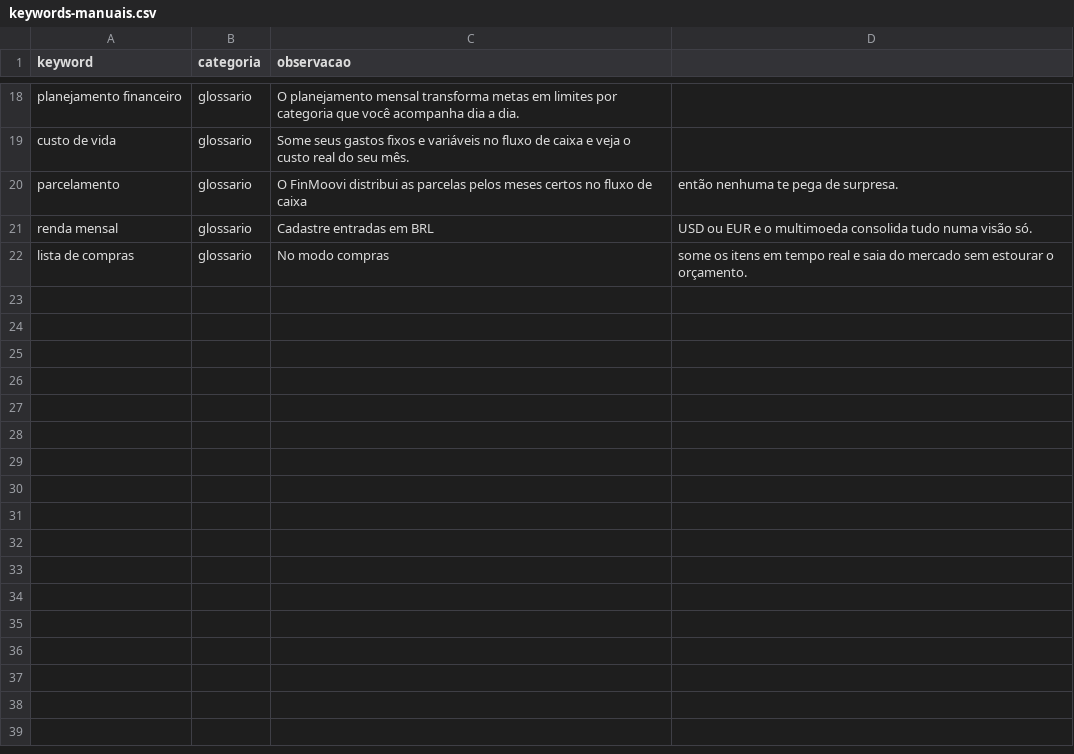
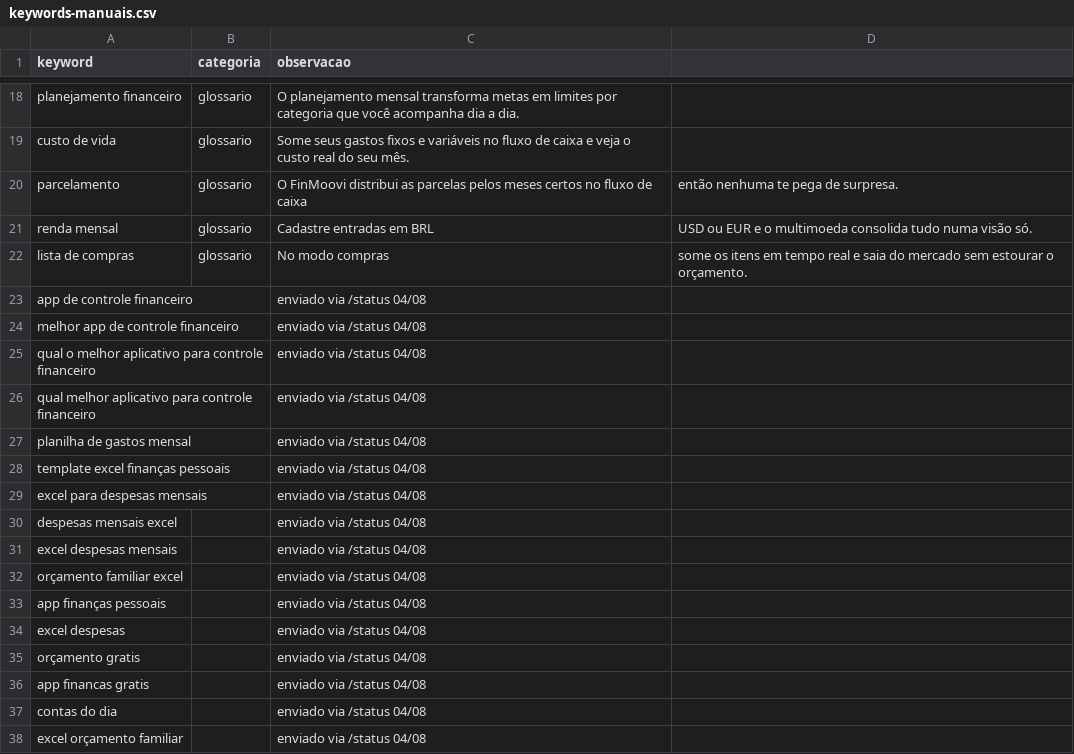
Before and after one commit to edflaviojs/blog-finmoovi, a CSV file: data/keywords-manuais.csv, drawn as a sheet; only a part is shown, gaps mark what is left out; the diff names each change by its address in the sheet, - before the commit and + after, or states it on an @@ line.

Commit message:
chore: 16 keyword(s) via /status

```diff
--- a/data/keywords-manuais.csv
+++ b/data/keywords-manuais.csv
+row 23: app de controle financeiro |  | enviado via /status 04/08
+row 24: melhor app de controle financeiro |  | enviado via /status 04/08
+row 25: qual o melhor aplicativo para controle financeiro |  | enviado via /status 04/08
+row 26: qual melhor aplicativo para controle financeiro |  | enviado via /status 04/08
+row 27: planilha de gastos mensal |  | enviado via /status 04/08
+row 28: template excel finanças pessoais |  | enviado via /status 04/08
+row 29: excel para despesas mensais |  | enviado via /status 04/08
+row 30: despesas mensais excel |  | enviado via /status 04/08
+row 31: excel despesas mensais |  | enviado via /status 04/08
+row 32: orçamento familiar excel |  | enviado via /status 04/08
+row 33: app finanças pessoais |  | enviado via /status 04/08
+row 34: excel despesas |  | enviado via /status 04/08
+row 35: orçamento gratis |  | enviado via /status 04/08
+row 36: app financas gratis |  | enviado via /status 04/08
+row 37: contas do dia |  | enviado via /status 04/08
+row 38: excel orçamento familiar |  | enviado via /status 04/08
```
